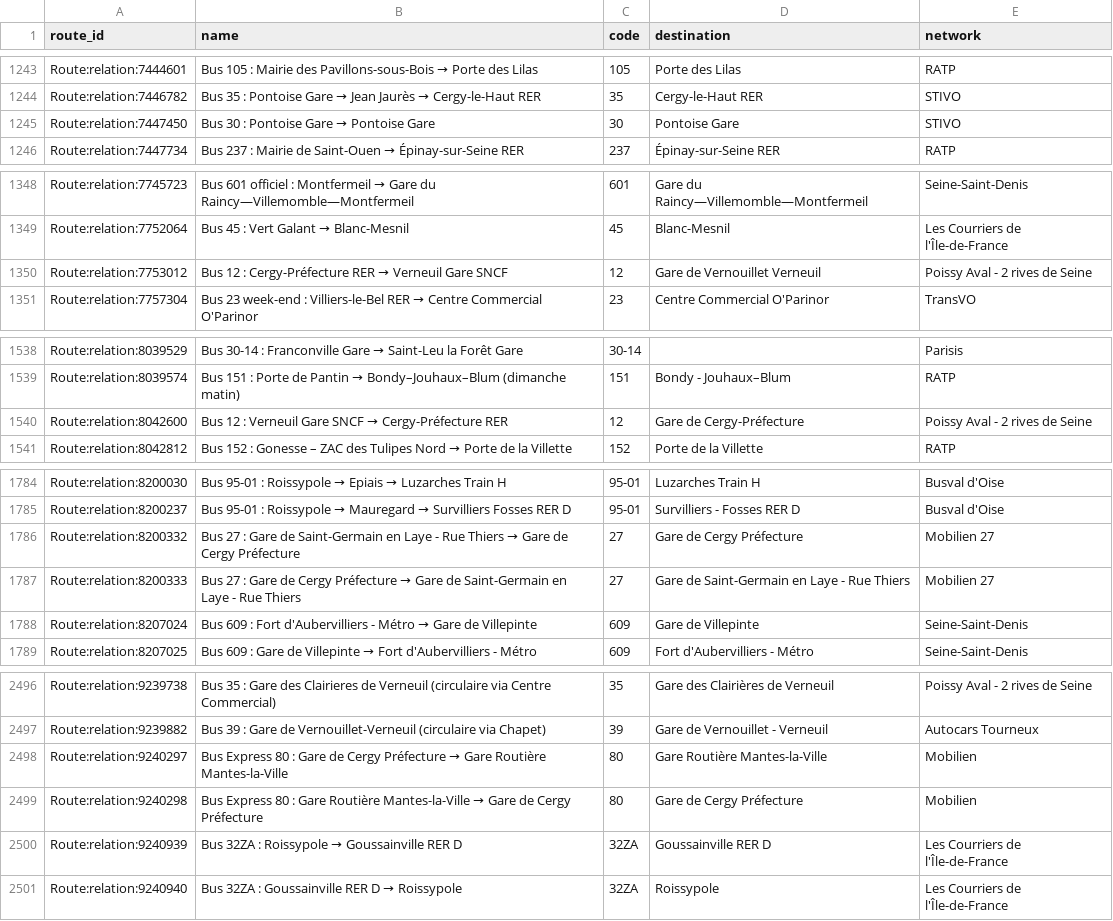
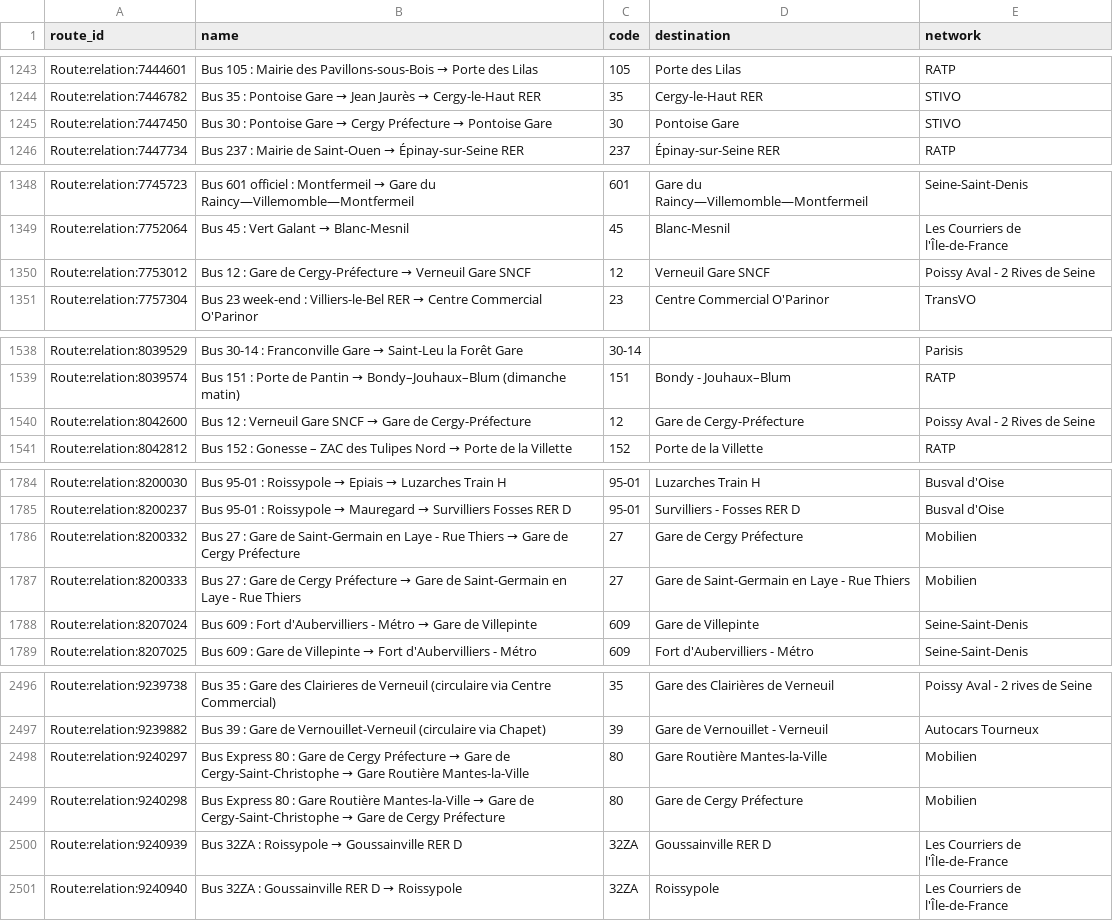
Before and after one commit to Jungle-Bus/ref-fr-STIF, a CSV file: data/idf_routes.csv, drawn as a sheet; only a part is shown, gaps mark what is left out.

```diff
--- a/data/idf_routes.csv
+++ b/data/idf_routes.csv
@@ -1244,3 +1244,3 @@ Route:relation:7444601,Bus 105 : Mairie des Pavillons-sous-Bois → Porte des Li
 Route:relation:7446782,Bus 35 : Pontoise Gare → Jean Jaurès → Cergy-le-Haut RER,35,Cergy-le-Haut RER,STIVO
-Route:relation:7447450,Bus 30 : Pontoise Gare → Pontoise Gare,30,Pontoise Gare,STIVO
+Route:relation:7447450,Bus 30 : Pontoise Gare → Cergy Préfecture → Pontoise Gare,30,Pontoise Gare,STIVO
 Route:relation:7447734,Bus 237 : Mairie de Saint-Ouen → Épinay-sur-Seine RER,237,Épinay-sur-Seine RER,RATP
@@ -1349,3 +1349,3 @@ Route:relation:7745723,Bus 601 officiel : Montfermeil → Gare du Raincy—Ville
 Route:relation:7752064,Bus 45 : Vert Galant → Blanc-Mesnil,45,Blanc-Mesnil,Les Courriers de l'Île-de-France
-Route:relation:7753012,Bus 12 : Cergy-Préfecture RER → Verneuil Gare SNCF,12,Gare de Vernouillet Verneuil,Poissy Aval - 2 rives de Seine
+Route:relation:7753012,Bus 12 : Gare de Cergy-Préfecture → Verneuil Gare SNCF,12,Verneuil Gare SNCF,Poissy Aval - 2 Rives de Seine
 Route:relation:7757304,Bus 23 week-end : Villiers-le-Bel RER → Centre Commercial O'Parinor,23,Centre Commercial O'Parinor,TransVO
@@ -1539,3 +1539,3 @@ Route:relation:8039529,Bus 30-14 : Franconville Gare → Saint-Leu la Forêt Gar
 Route:relation:8039574,Bus 151 : Porte de Pantin → Bondy–Jouhaux–Blum (dimanche matin),151,Bondy - Jouhaux–Blum,RATP
-Route:relation:8042600,Bus 12 : Verneuil Gare SNCF → Cergy-Préfecture RER,12,Gare de Cergy-Préfecture,Poissy Aval - 2 rives de Seine
+Route:relation:8042600,Bus 12 : Verneuil Gare SNCF → Gare de Cergy-Préfecture,12,Gare de Cergy-Préfecture,Poissy Aval - 2 Rives de Seine
 Route:relation:8042812,Bus 152 : Gonesse – ZAC des Tulipes Nord → Porte de la Villette,152,Porte de la Villette,RATP
@@ -1785,4 +1785,4 @@ Route:relation:8200030,Bus 95-01 : Roissypole → Epiais → Luzarches Train H,9
 Route:relation:8200237,Bus 95-01 : Roissypole → Mauregard → Survilliers Fosses RER D,95-01,Survilliers - Fosses RER D,Busval d'Oise
-Route:relation:8200332,Bus 27 : Gare de Saint-Germain en Laye - Rue Thiers → Gare de Cergy Préfecture,27,Gare de Cergy Préfecture,Mobilien 27
-Route:relation:8200333,Bus 27 : Gare de Cergy Préfecture → Gare de Saint-Germain en Laye - Rue Thiers,27,Gare de Saint-Germain en Laye - Rue Thiers,Mobilien 27
+Route:relation:8200332,Bus 27 : Gare de Saint-Germain en Laye - Rue Thiers → Gare de Cergy Préfecture,27,Gare de Cergy Préfecture,Mobilien
+Route:relation:8200333,Bus 27 : Gare de Cergy Préfecture → Gare de Saint-Germain en Laye - Rue Thiers,27,Gare de Saint-Germain en Laye - Rue Thiers,Mobilien
 Route:relation:8207024,Bus 609 : Fort d'Aubervilliers - Métro → Gare de Villepinte,609,Gare de Villepinte,Seine-Saint-Denis
@@ -2497,4 +2497,4 @@ Route:relation:9239738,Bus 35 : Gare des Clairieres de Verneuil (circulaire via
 Route:relation:9239882,Bus 39 : Gare de Vernouillet-Verneuil (circulaire via Chapet),39,Gare de Vernouillet - Verneuil,Autocars Tourneux
-Route:relation:9240297,Bus Express 80 : Gare de Cergy Préfecture → Gare Routière Mantes-la-Ville,80,Gare Routière Mantes-la-Ville,Mobilien
-Route:relation:9240298,Bus Express 80 : Gare Routière Mantes-la-Ville → Gare de Cergy Préfecture,80,Gare de Cergy Préfecture,Mobilien
+Route:relation:9240297,Bus Express 80 : Gare de Cergy Préfecture → Gare de Cergy-Saint-Christophe → Gare Routière Mantes-la-Ville,80,Gare Routière Mantes-la-Ville,Mobilien
+Route:relation:9240298,Bus Express 80 : Gare Routière Mantes-la-Ville → Gare de Cergy-Saint-Christophe → Gare de Cergy Préfecture,80,Gare de Cergy Préfecture,Mobilien
 Route:relation:9240939,Bus 32ZA : Roissypole → Goussainville RER D,32ZA,Goussainville RER D,Les Courriers de l'Île-de-France
```
Also changed, not shown: data/lignes.csv, data/opendata_lines_with_osm_id.csv, 5 other files.
